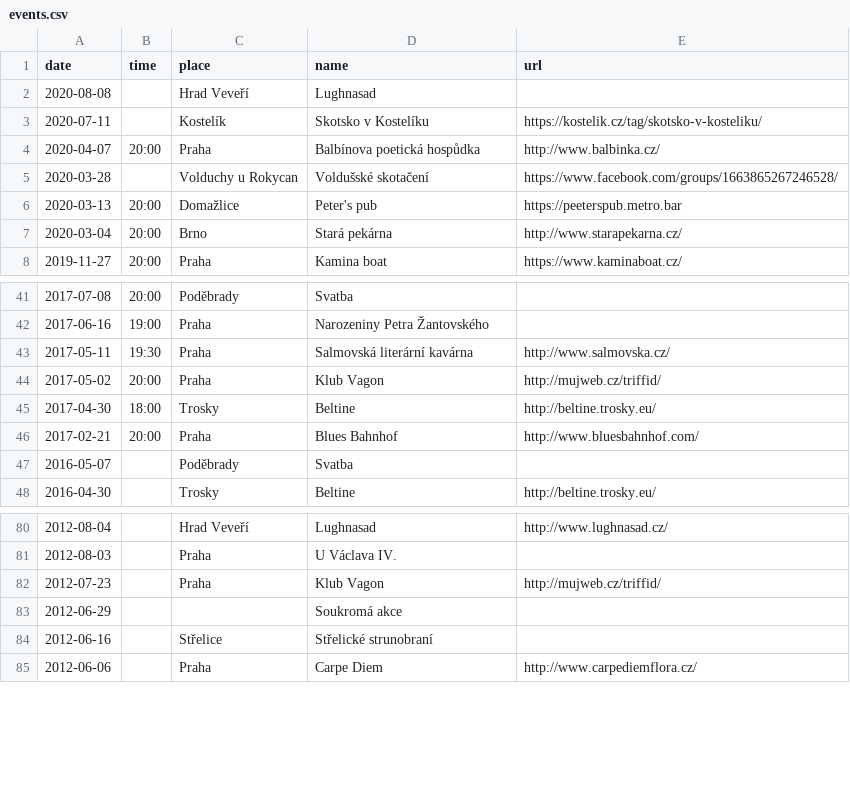
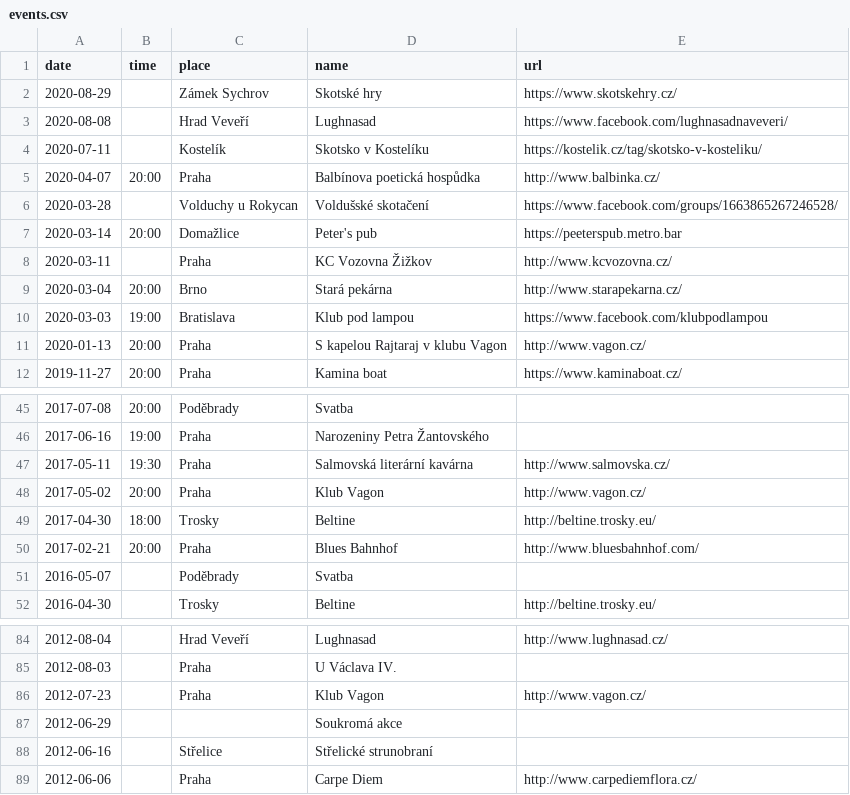
Before and after one commit to davrys/rira-web-jekyll, a CSV file: _data/events.csv, drawn as a sheet; only a part is shown, gaps mark what is left out.

Commit message:
New gigs

```diff
--- a/_data/events.csv
+++ b/_data/events.csv
@@ -1,3 +1,4 @@
 date,time,place,name,url
-2020-08-08,,Hrad Veveří,Lughnasad,
+2020-08-29,,Zámek Sychrov,Skotské hry,https://www.skotskehry.cz/
+2020-08-08,,Hrad Veveří,Lughnasad,https://www.facebook.com/lughnasadnaveveri/
 2020-07-11,,Kostelík,Skotsko v Kostelíku,https://kostelik.cz/tag/skotsko-v-kosteliku/
@@ -5,4 +6,7 @@ date,time,place,name,url
 2020-03-28,,Volduchy u Rokycan,Voldušské skotačení,https://www.facebook.com/groups/1663865267246528/
-2020-03-13,20:00,Domažlice,Peter's pub,https://peeterspub.metro.bar
+2020-03-14,20:00,Domažlice,Peter's pub,https://peeterspub.metro.bar
+2020-03-11,,Praha,KC Vozovna Žižkov,http://www.kcvozovna.cz/
 2020-03-04,20:00,Brno,Stará pekárna,http://www.starapekarna.cz/
+2020-03-03,19:00,Bratislava,Klub pod lampou,https://www.facebook.com/klubpodlampou
+2020-01-13,20:00,Praha,S kapelou Rajtaraj v klubu Vagon,http://www.vagon.cz/
 2019-11-27,20:00,Praha,Kamina boat,https://www.kaminaboat.cz/
@@ -43,3 +47,3 @@ date,time,place,name,url
 2017-05-11,19:30,Praha,Salmovská literární kavárna,http://www.salmovska.cz/
-2017-05-02,20:00,Praha,Klub Vagon,http://mujweb.cz/triffid/
+2017-05-02,20:00,Praha,Klub Vagon,http://www.vagon.cz/
 2017-04-30,18:00,Trosky,Beltine,http://beltine.trosky.eu/
@@ -81,3 +85,3 @@ date,time,place,name,url
 2012-08-03,,Praha,U Václava IV.,
-2012-07-23,,Praha,Klub Vagon,http://mujweb.cz/triffid/
+2012-07-23,,Praha,Klub Vagon,http://www.vagon.cz/
 2012-06-29,,,Soukromá akce,
```
